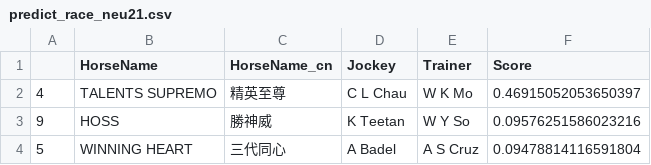
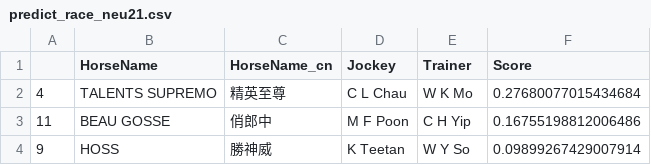
Before and after one commit to monkeynyp/horsegame, a CSV file: racecard/data/predict_race_neu21.csv, drawn as a sheet.

```diff
--- a/racecard/data/predict_race_neu21.csv
+++ b/racecard/data/predict_race_neu21.csv
@@ -1,4 +1,4 @@
 ,HorseName,HorseName_cn,Jockey,Trainer,Score
-4,TALENTS SUPREMO,精英至尊,C L Chau,W K Mo,0.46915052053650397
-9,HOSS,勝神威,K Teetan,W Y So,0.09576251586023216
-5,WINNING HEART,三代同心,A Badel,A S Cruz,0.09478814116591804
+4,TALENTS SUPREMO,精英至尊,C L Chau,W K Mo,0.27680077015434684
+11,BEAU GOSSE,俏郎中,M F Poon,C H Yip,0.16755198812006486
+9,HOSS,勝神威,K Teetan,W Y So,0.09899267429007914
```
Also changed, not shown: 9 other files.
